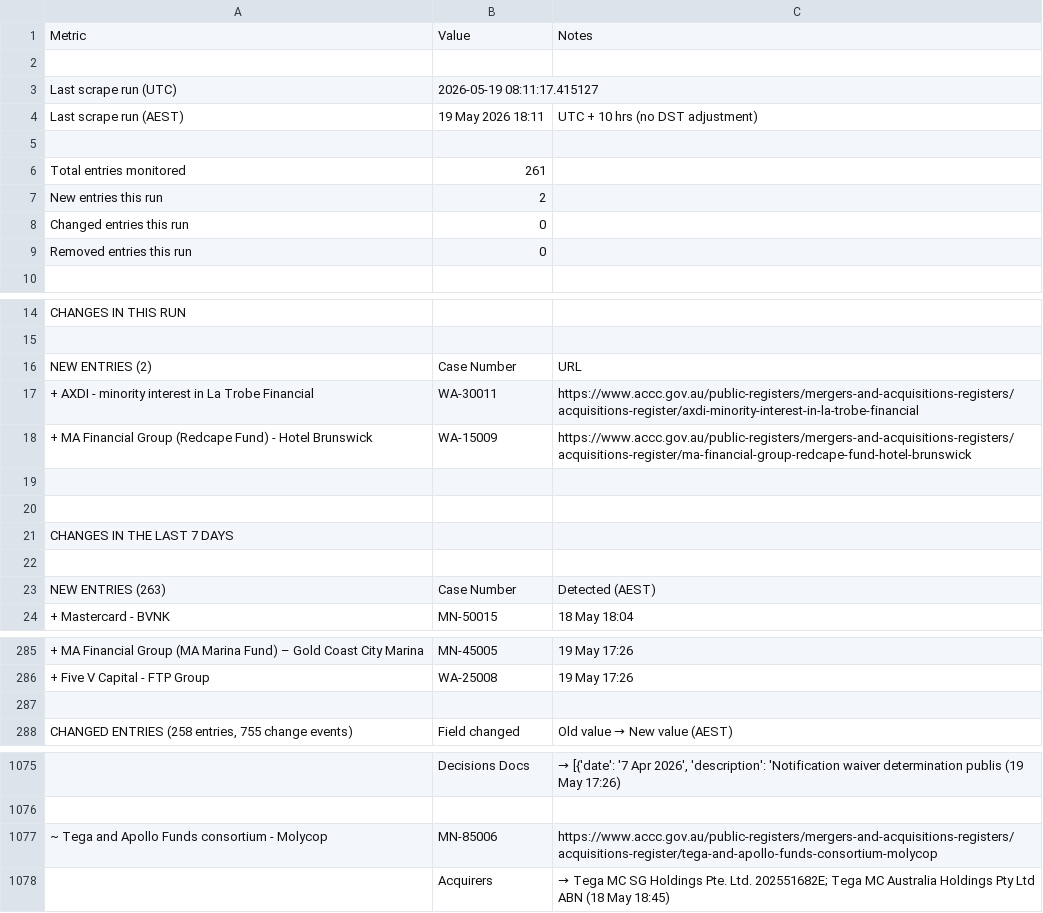
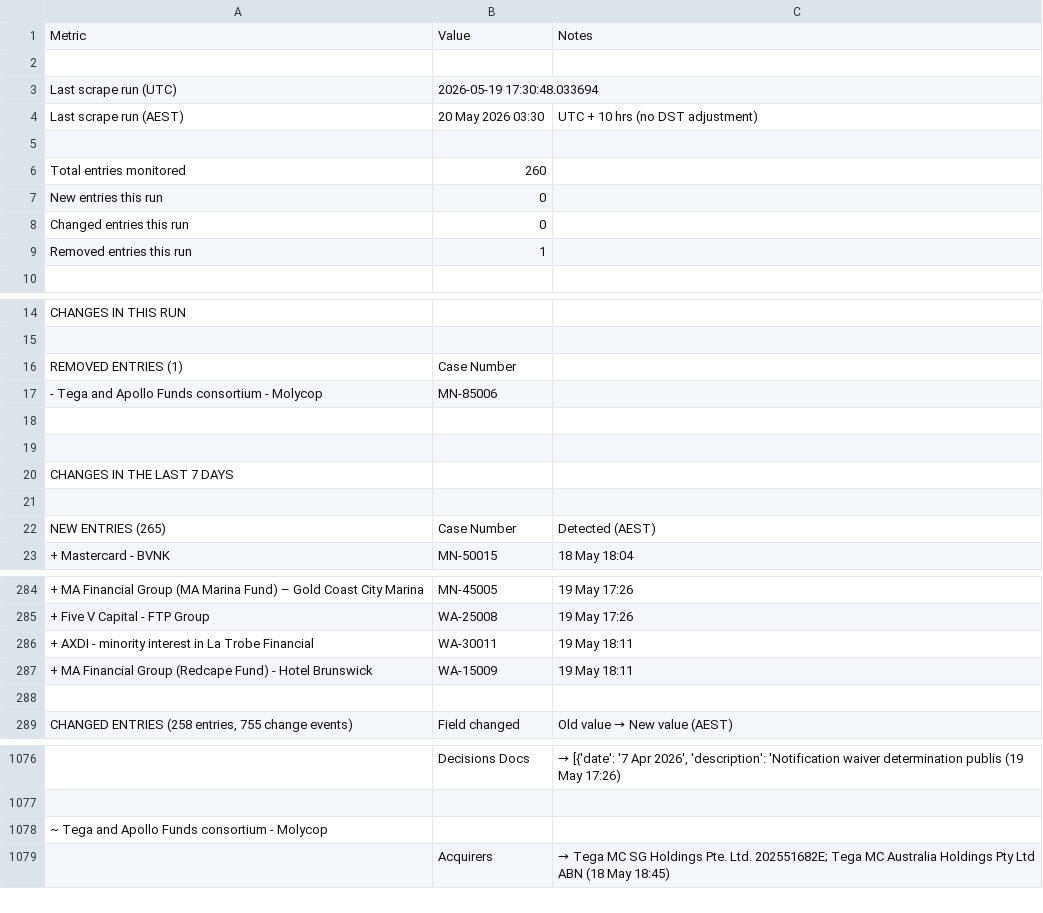
Before and after one commit to Test0112358/notification-check, a CSV file: data/status.csv, drawn as a sheet; only a part is shown, gaps mark what is left out; the diff covers the shown part only.

```diff
--- a/data/status.csv
+++ b/data/status.csv
@@ -2,9 +2,9 @@
 ,,
-Last scrape run (UTC),2026-05-19 08:11:17.415127,
-Last scrape run (AEST),19 May 2026  18:11,UTC + 10 hrs (no DST adjustment)
+Last scrape run (UTC),2026-05-19 17:30:48.033694,
+Last scrape run (AEST),20 May 2026  03:30,UTC + 10 hrs (no DST adjustment)
 ,,
-Total entries monitored,261,
-New entries this run,2,
+Total entries monitored,260,
+New entries this run,0,
 Changed entries this run,0,
-Removed entries this run,0,
+Removed entries this run,1,
 ,,
@@ -15,5 +15,4 @@ CHANGES IN THIS RUN,,
 ,,
-NEW ENTRIES (2),Case Number,URL
-+ AXDI - minority interest in La Trobe Financial,WA-30011,https://www.accc.gov.au/public-registers/mergers-and-acquisitions-registers/acquisitions-register/axdi-minority-interest-in-la-trobe-financial
-+ MA Financial Group (Redcape Fund) - Hotel Brunswick,WA-15009,https://www.accc.gov.au/public-registers/mergers-and-acquisitions-registers/acquisitions-register/ma-financial-group-redcape-fund-hotel-brunswick
+REMOVED ENTRIES (1),Case Number,
+- Tega and Apollo Funds consortium - Molycop,MN-85006,
 ,,
@@ -22,3 +21,3 @@ CHANGES IN THE LAST 7 DAYS,,
 ,,
-NEW ENTRIES (263),Case Number,Detected (AEST)
+NEW ENTRIES (265),Case Number,Detected (AEST)
 + Mastercard - BVNK,MN-50015,18 May  18:04
@@ -286,2 +285,4 @@ NEW ENTRIES (263),Case Number,Detected (AEST)
 + Five V Capital - FTP Group,WA-25008,19 May  17:26
++ AXDI - minority interest in La Trobe Financial,WA-30011,19 May  18:11
++ MA Financial Group (Redcape Fund) - Hotel Brunswick,WA-15009,19 May  18:11
 ,,
@@ -1076,3 +1077,3 @@ NEW ENTRIES (263),Case Number,Detected (AEST)
 ,,
-~ Tega and Apollo Funds consortium - Molycop,MN-85006,https://www.accc.gov.au/public-registers/mergers-and-acquisitions-registers/acquisitions-register/tega-and-apollo-funds-consortium-molycop
+~ Tega and Apollo Funds consortium - Molycop,,
 ,Acquirers,  →  Tega MC SG Holdings Pte. Ltd. 202551682E; Tega MC Australia Holdings Pty Ltd ABN  (18 May  18:45)
```
Also changed, not shown: 2 edited cells elsewhere in this file, data/register.csv, 5 other files.
